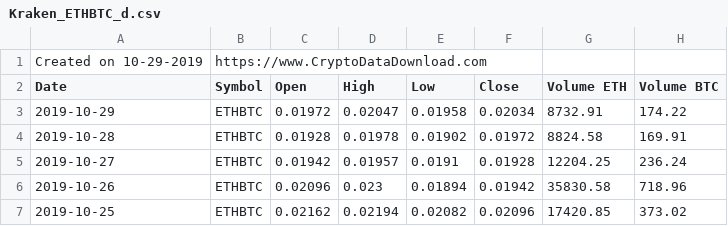
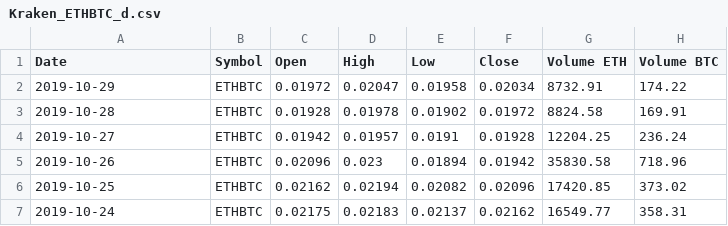
Before and after one commit to cczhGIT/20191029_Block_Series, a CSV file: Kraken_ETHBTC_d.csv, drawn as a sheet; only a part is shown; the shorter side is filled out with more unchanged rows.

```diff
--- a/Kraken_ETHBTC_d.csv
+++ b/Kraken_ETHBTC_d.csv
@@ -1,2 +1 @@
-Created on 10-29-2019,https://www.CryptoDataDownload.com
 Date,Symbol,Open,High,Low,Close,Volume ETH,Volume BTC
```
Also changed, not shown: Kraken_LTCBTC_d.csv, 3 other files.
